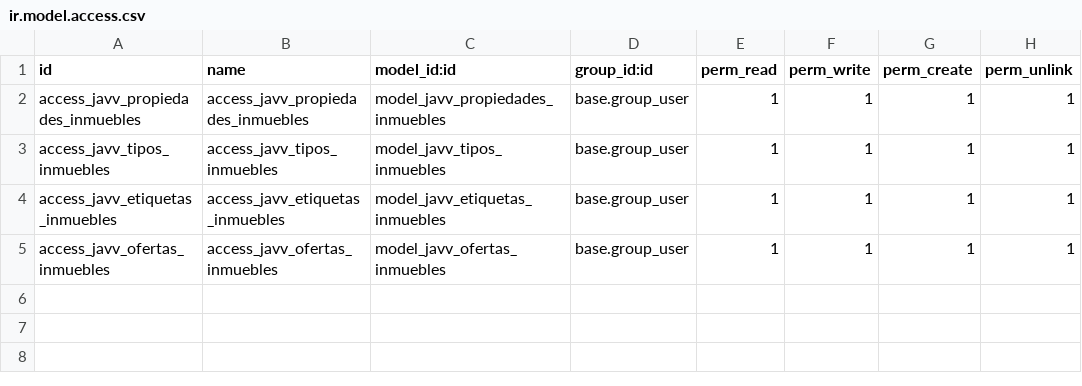
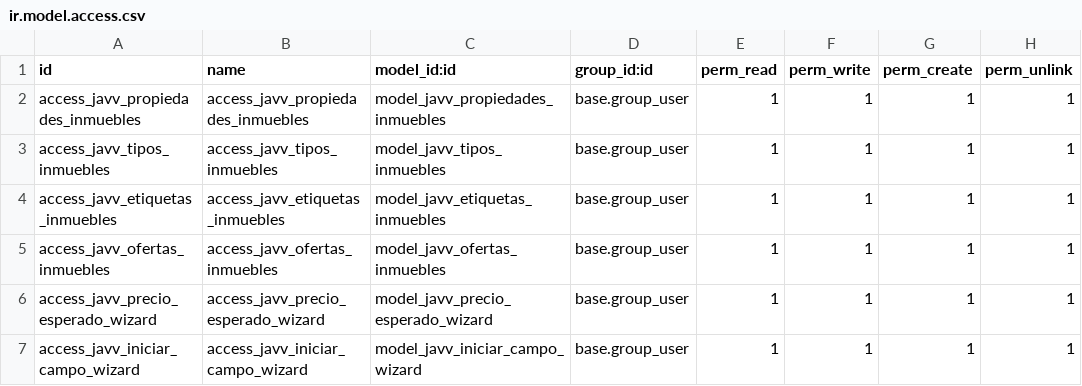
Before and after one commit to aakunoo/SG-Empresarial-DAM2, a CSV file: Practicas/Practica9/javv_propiedades/security/ir.model.access.csv, drawn as a sheet; the diff names each change by its address in the sheet, - before the commit and + after, or states it on an @@ line.

```diff
--- a/Practicas/Practica9/javv_propiedades/security/ir.model.access.csv
+++ b/Practicas/Practica9/javv_propiedades/security/ir.model.access.csv
+row 6: access_javv_precio_esperado_wizard | access_javv_precio_esperado_wizard | model_javv_precio_esperado_wizard | base.group_user | 1 | 1 | 1 | 1
+row 7: access_javv_iniciar_campo_wizard | access_javv_iniciar_campo_wizard | model_javv_iniciar_campo_wizard | base.group_user | 1 | 1 | 1 | 1
```
Also changed, not shown: 9 other files.
